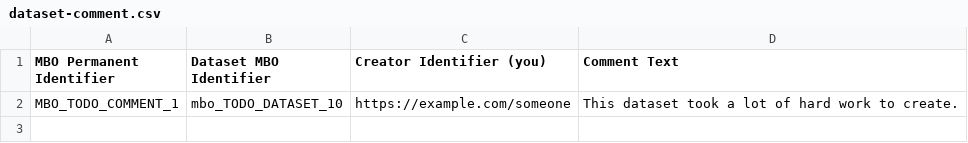
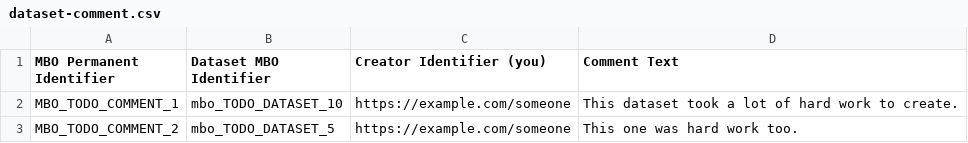
Before and after one commit to vliz-be-opsci/mbo-csv-to-json-ld, a CSV file: dataset-comment.csv, drawn as a sheet; the diff names each change by its address in the sheet, - before the commit and + after, or states it on an @@ line.

```diff
--- a/dataset-comment.csv
+++ b/dataset-comment.csv
+row 3: MBO_TODO_COMMENT_2 | mbo_TODO_DATASET_5 | https://example.com/someone | This one was hard work too.
```
Also changed, not shown: 3 other files.
